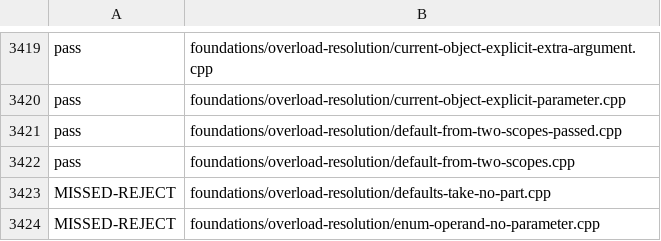
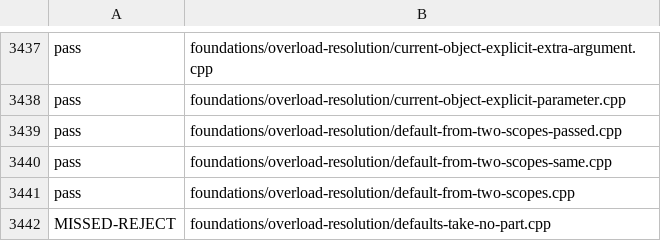
Before and after one commit to sempuki/tidal, a TSV file: reports/clean-room/rust-frontend/conformance.tsv, drawn as a sheet; only a part is shown, gaps mark what is left out; the shorter side is filled out with more unchanged rows; the diff covers the shown part only.

```diff
--- a/reports/clean-room/rust-frontend/conformance.tsv
+++ b/reports/clean-room/rust-frontend/conformance.tsv
@@ -3421,2 +3439,3 @@ pass	foundations/overload-resolution/current-object-explicit-parameter.cpp
 pass	foundations/overload-resolution/default-from-two-scopes-passed.cpp
+pass	foundations/overload-resolution/default-from-two-scopes-same.cpp
 pass	foundations/overload-resolution/default-from-two-scopes.cpp
```
Also changed, not shown: 24 added rows and 1 edited cell elsewhere in this file, 2 other files.
